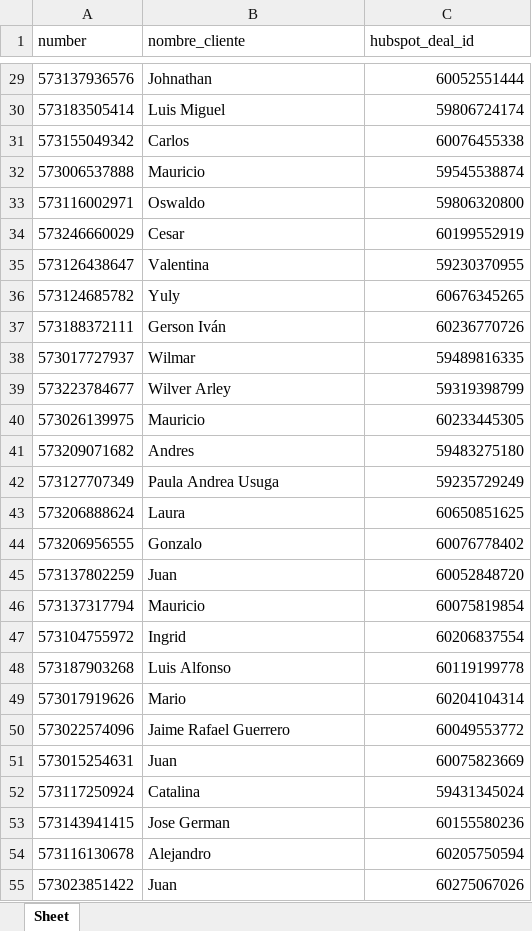
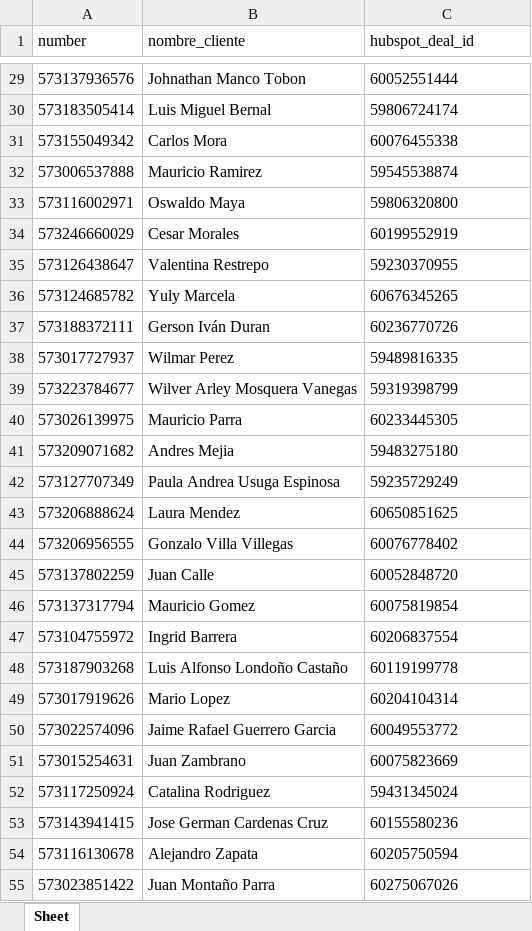
Before and after one commit to lucianneservat/Task2-Repo, an Excel workbook: output/campaign_Vive_Living.xlsx, sheet Sheet, drawn as a sheet; only a part is shown, gaps mark what is left out; values as stored, in another font and other column widths than the file's, no borders; the diff covers the shown part only; the diff names each change by its address in the sheet, - before the commit and + after, or states it on an @@ line.

```diff
--- a/output/campaign_Vive_Living.xlsx (sheet Sheet)
+++ b/output/campaign_Vive_Living.xlsx (sheet Sheet)
-B29 (nombre_cliente): Johnathan
+B29 (nombre_cliente): Johnathan Manco Tobon
-C29:C55 alignment: right
+C29:C55 alignment: left
-B30 (nombre_cliente): Luis Miguel
+B30 (nombre_cliente): Luis Miguel Bernal
-B31 (nombre_cliente): Carlos
+B31 (nombre_cliente): Carlos Mora
-B32 (nombre_cliente): Mauricio
+B32 (nombre_cliente): Mauricio Ramirez
-B33 (nombre_cliente): Oswaldo
+B33 (nombre_cliente): Oswaldo Maya
-B34 (nombre_cliente): Cesar
+B34 (nombre_cliente): Cesar Morales
-B35 (nombre_cliente): Valentina
+B35 (nombre_cliente): Valentina Restrepo
-B36 (nombre_cliente): Yuly
+B36 (nombre_cliente): Yuly Marcela
-B37 (nombre_cliente): Gerson Iván
+B37 (nombre_cliente): Gerson Iván Duran
-B38 (nombre_cliente): Wilmar
+B38 (nombre_cliente): Wilmar Perez
-B39 (nombre_cliente): Wilver Arley
+B39 (nombre_cliente): Wilver Arley Mosquera Vanegas
-B40 (nombre_cliente): Mauricio
+B40 (nombre_cliente): Mauricio Parra
-B41 (nombre_cliente): Andres
+B41 (nombre_cliente): Andres Mejia
-B42 (nombre_cliente): Paula Andrea Usuga
+B42 (nombre_cliente): Paula Andrea Usuga Espinosa
-B43 (nombre_cliente): Laura
+B43 (nombre_cliente): Laura Mendez
-B44 (nombre_cliente): Gonzalo
+B44 (nombre_cliente): Gonzalo Villa Villegas
-B45 (nombre_cliente): Juan
+B45 (nombre_cliente): Juan Calle
-B46 (nombre_cliente): Mauricio
+B46 (nombre_cliente): Mauricio Gomez
-B47 (nombre_cliente): Ingrid
+B47 (nombre_cliente): Ingrid Barrera
-B48 (nombre_cliente): Luis Alfonso
+B48 (nombre_cliente): Luis Alfonso Londoño Castaño
-B49 (nombre_cliente): Mario
+B49 (nombre_cliente): Mario Lopez
-B50 (nombre_cliente): Jaime Rafael Guerrero
+B50 (nombre_cliente): Jaime Rafael Guerrero Garcia
-B51 (nombre_cliente): Juan
+B51 (nombre_cliente): Juan Zambrano
-B52 (nombre_cliente): Catalina
+B52 (nombre_cliente): Catalina Rodriguez
-B53 (nombre_cliente): Jose German
+B53 (nombre_cliente): Jose German Cardenas Cruz
-B54 (nombre_cliente): Alejandro
+B54 (nombre_cliente): Alejandro Zapata
-B55 (nombre_cliente): Juan
+B55 (nombre_cliente): Juan Montaño Parra
```
Also changed, not shown: 294 edited cells and cell formats elsewhere in this sheet, output/campaign_Otros_proyectos.xlsx, output/customers_Otros_proyectos.xlsx, 2 other files.
